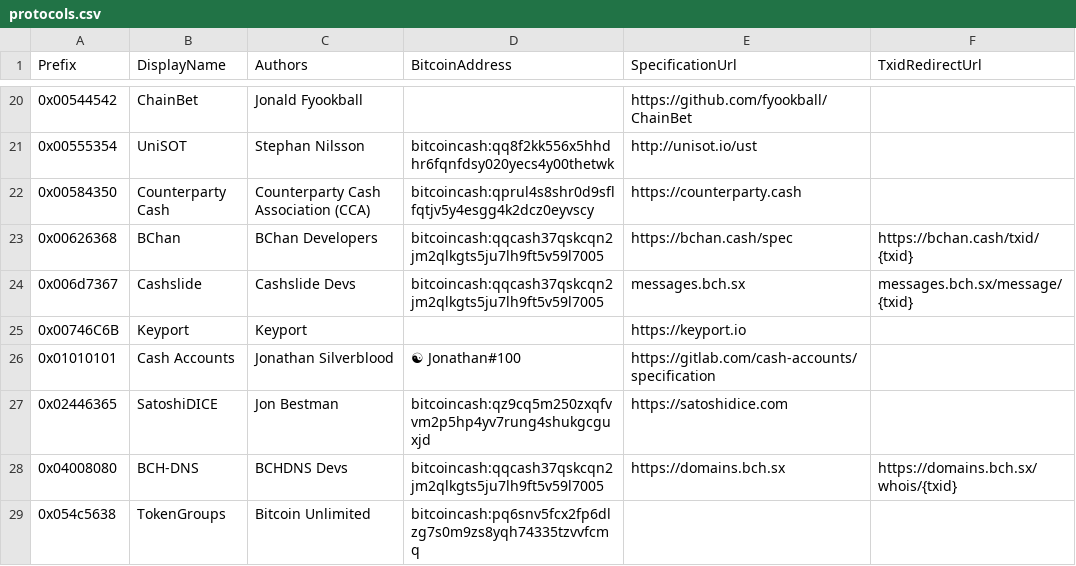
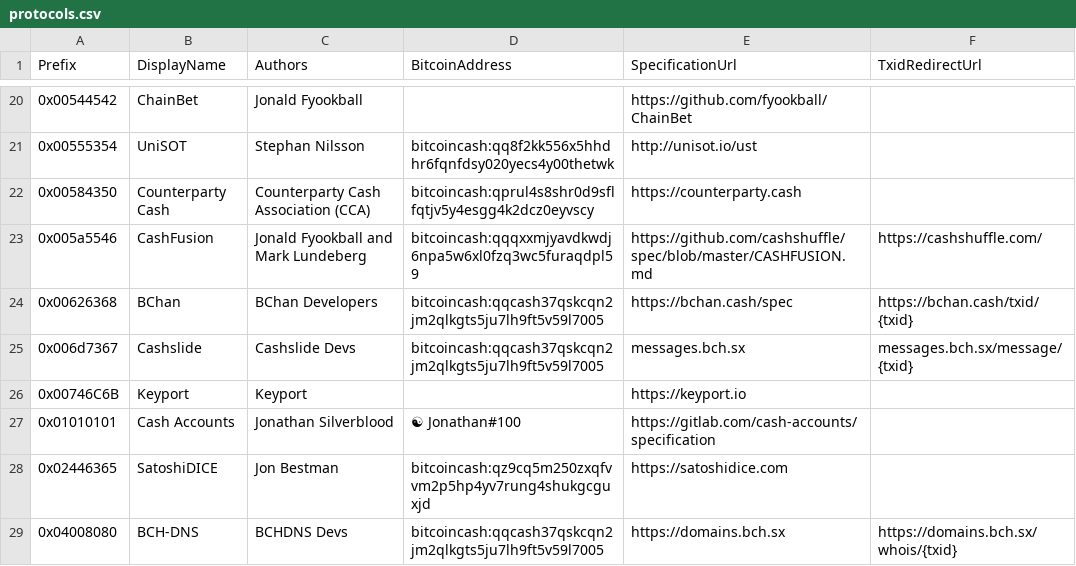
Before and after one commit to bitcoincashorg/bitcoincash.org, a CSV file: etc/protocols.csv, drawn as a sheet; only a part is shown, gaps mark what is left out; the shorter side is filled out with more unchanged rows; the diff names each change by its address in the sheet, - before the commit and + after, or states it on an @@ line.

Commit message:
Add CashFusion to Lokad prefix list

```diff
--- a/etc/protocols.csv
+++ b/etc/protocols.csv
+row 23: 0x005a5546 | CashFusion | Jonald Fyookball and Mark Lundeberg | bitcoincash:qqqxxmjyavdkwdj6npa5w6xl0fzq3wc5furaqdpl59 | https://github.com/cashshuffle/spec/blob/master/CASHFUSION.md | https://cashshuffle.com/
```
